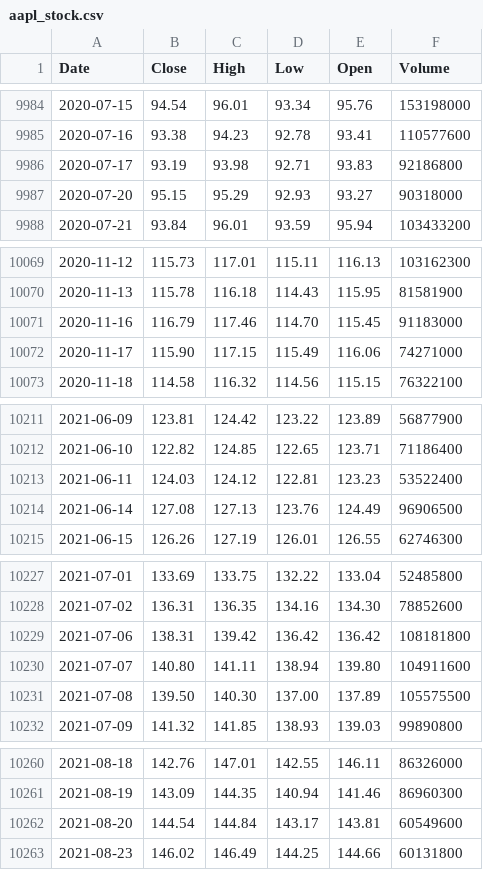
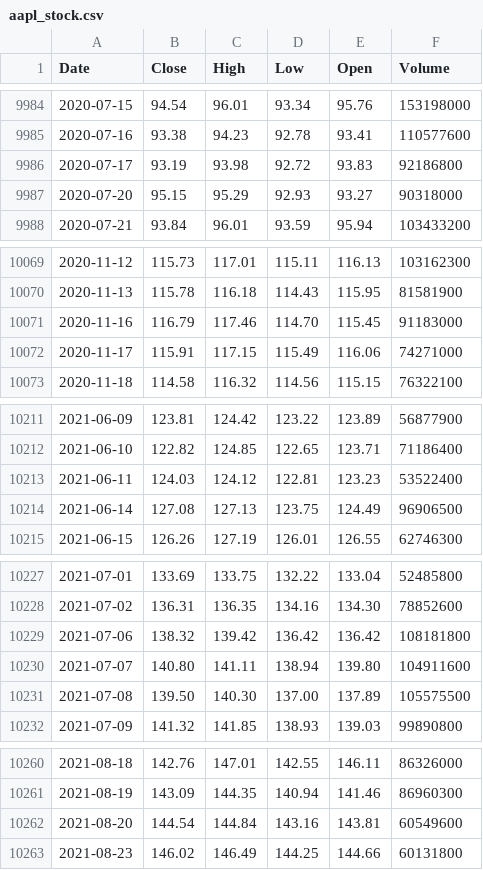
Before and after one commit to deraficionado-gif/stocks, a CSV file: data/aapl_stock.csv, drawn as a sheet; only a part is shown, gaps mark what is left out; the diff covers the shown part only.

```diff
--- a/data/aapl_stock.csv
+++ b/data/aapl_stock.csv
@@ -9985,3 +9985,3 @@ Date,Close,High,Low,Open,Volume
 2020-07-16,93.38,94.23,92.78,93.41,110577600
-2020-07-17,93.19,93.98,92.71,93.83,92186800
+2020-07-17,93.19,93.98,92.72,93.83,92186800
 2020-07-20,95.15,95.29,92.93,93.27,90318000
@@ -10071,3 +10071,3 @@ Date,Close,High,Low,Open,Volume
 2020-11-16,116.79,117.46,114.70,115.45,91183000
-2020-11-17,115.90,117.15,115.49,116.06,74271000
+2020-11-17,115.91,117.15,115.49,116.06,74271000
 2020-11-18,114.58,116.32,114.56,115.15,76322100
@@ -10213,3 +10213,3 @@ Date,Close,High,Low,Open,Volume
 2021-06-11,124.03,124.12,122.81,123.23,53522400
-2021-06-14,127.08,127.13,123.76,124.49,96906500
+2021-06-14,127.08,127.13,123.75,124.49,96906500
 2021-06-15,126.26,127.19,126.01,126.55,62746300
@@ -10228,3 +10228,3 @@ Date,Close,High,Low,Open,Volume
 2021-07-02,136.31,136.35,134.16,134.30,78852600
-2021-07-06,138.31,139.42,136.42,136.42,108181800
+2021-07-06,138.32,139.42,136.42,136.42,108181800
 2021-07-07,140.80,141.11,138.94,139.80,104911600
@@ -10261,3 +10261,3 @@ Date,Close,High,Low,Open,Volume
 2021-08-19,143.09,144.35,140.94,141.46,86960300
-2021-08-20,144.54,144.84,143.17,143.81,60549600
+2021-08-20,144.54,144.84,143.16,143.81,60549600
 2021-08-23,146.02,146.49,144.25,144.66,60131800
```
Also changed, not shown: 1 added row and 15 edited cells elsewhere in this file, data/msft_stock.csv.
